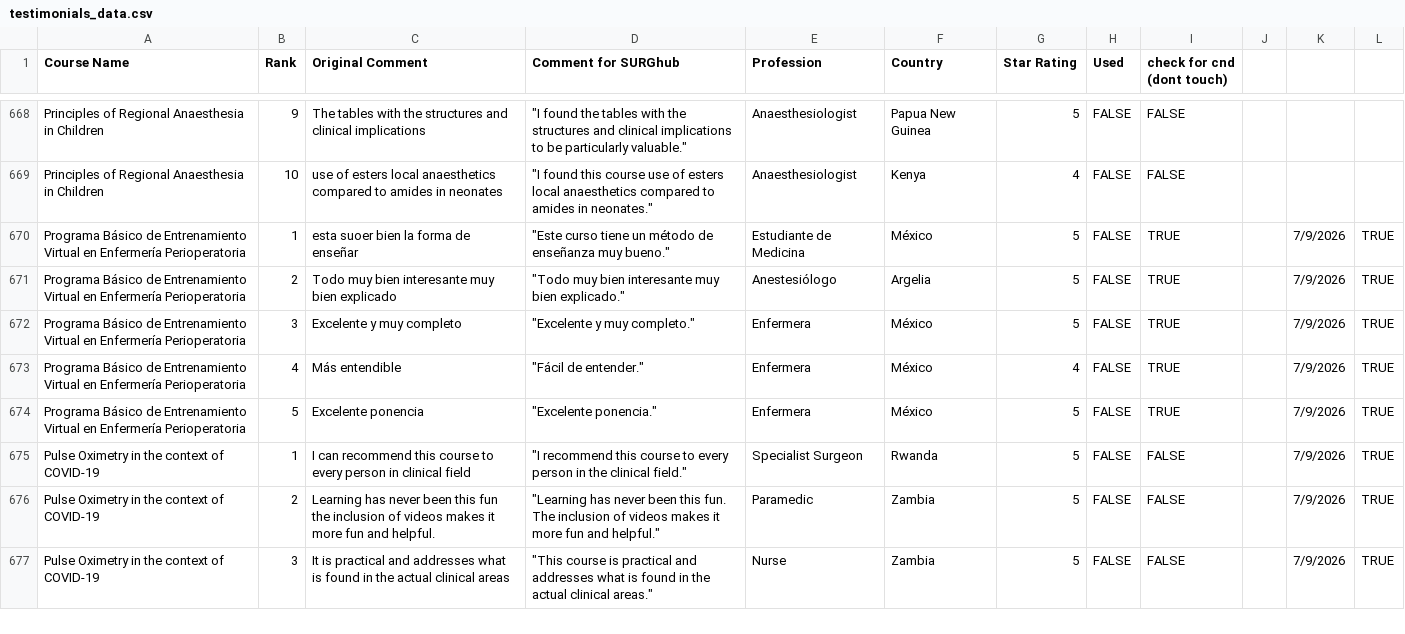
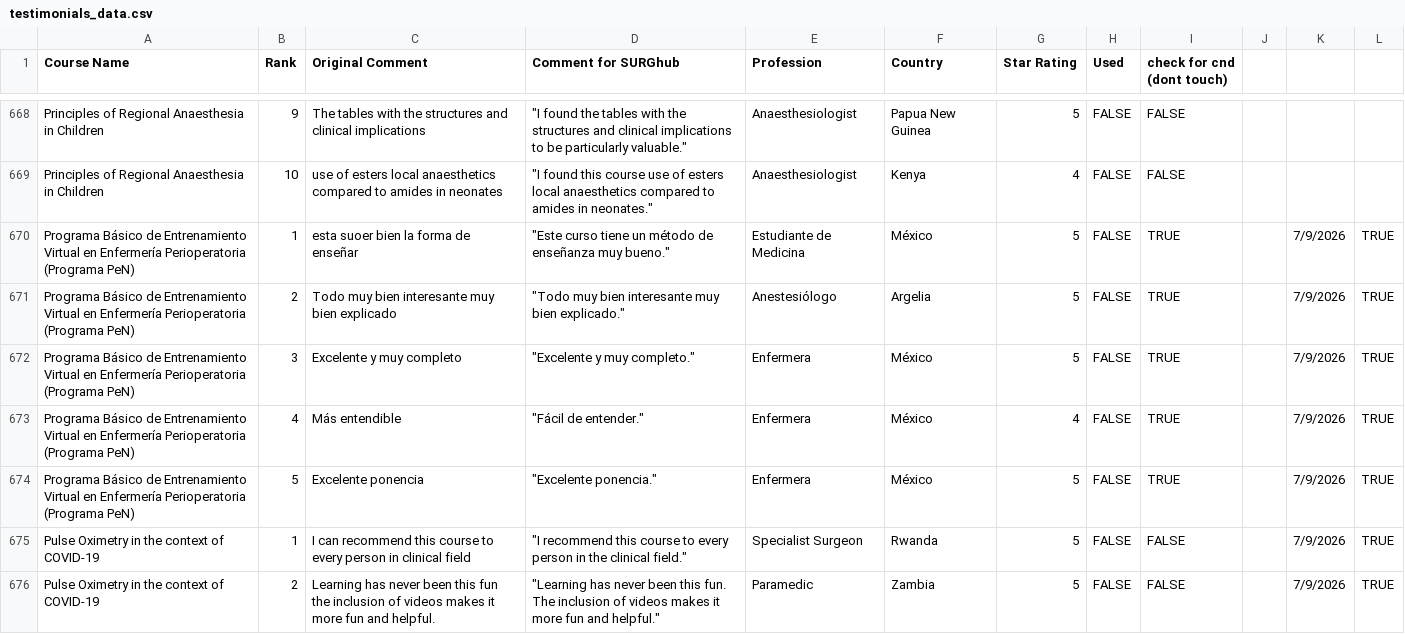
Before and after one commit to codendesigner-hash/cnd-surg-testimonials, a CSV file: testimonials_data.csv, drawn as a sheet; only a part is shown, gaps mark what is left out; the shorter side is filled out with more unchanged rows; the diff names each change by its address in the sheet, - before the commit and + after, or states it on an @@ line.

```diff
--- a/testimonials_data.csv
+++ b/testimonials_data.csv
-A670:A674 (Course Name): …Enfermería Perioperatoria
+A670:A674 (Course Name): …Enfermería Perioperatoria (Programa PeN)
```
Also changed, not shown: ratings_data.csv.
